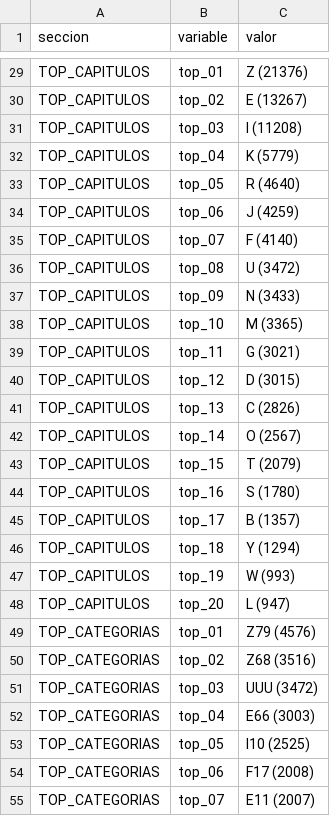
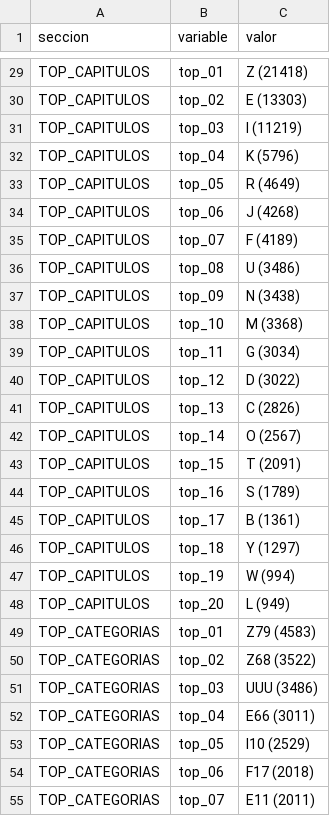
Before and after one commit to dbarraza01/Capstone-Grupo-16-, a CSV file: data/reports/reporte_estadistico_diagnostico.csv, drawn as a sheet; only a part is shown, gaps mark what is left out; the diff covers the shown part only; the diff names each change by its address in the sheet, - before the commit and + after, or states it on an @@ line.

```diff
--- a/data/reports/reporte_estadistico_diagnostico.csv
+++ b/data/reports/reporte_estadistico_diagnostico.csv
-C29 (valor): Z (21376)
+C29 (valor): Z (21418)
-C30 (valor): E (13267)
+C30 (valor): E (13303)
-C31 (valor): I (11208)
+C31 (valor): I (11219)
-C32 (valor): K (5779)
+C32 (valor): K (5796)
-C33 (valor): R (4640)
+C33 (valor): R (4649)
-C34 (valor): J (4259)
+C34 (valor): J (4268)
-C35 (valor): F (4140)
+C35 (valor): F (4189)
-C36 (valor): U (3472)
+C36 (valor): U (3486)
-C37 (valor): N (3433)
+C37 (valor): N (3438)
-C38 (valor): M (3365)
+C38 (valor): M (3368)
-C39 (valor): G (3021)
+C39 (valor): G (3034)
-C40 (valor): D (3015)
+C40 (valor): D (3022)
-C43 (valor): T (2079)
+C43 (valor): T (2091)
-C44 (valor): S (1780)
+C44 (valor): S (1789)
-C45 (valor): B (1357)
+C45 (valor): B (1361)
-C46 (valor): Y (1294)
+C46 (valor): Y (1297)
-C47 (valor): W (993)
+C47 (valor): W (994)
-C48 (valor): L (947)
+C48 (valor): L (949)
-C49 (valor): Z79 (4576)
+C49 (valor): Z79 (4583)
-C50 (valor): Z68 (3516)
+C50 (valor): Z68 (3522)
-C51 (valor): UUU (3472)
+C51 (valor): UUU (3486)
-C52 (valor): E66 (3003)
+C52 (valor): E66 (3011)
-C53 (valor): I10 (2525)
+C53 (valor): I10 (2529)
-C54 (valor): F17 (2008)
+C54 (valor): F17 (2018)
-C55 (valor): E11 (2007)
+C55 (valor): E11 (2011)
```
Also changed, not shown: 30 edited cells elsewhere in this file, data/reports/reporte_estadistico_maestro.csv, graficos/diagnosticos/estadisticas_frecuencia.csv, 17 other files.
